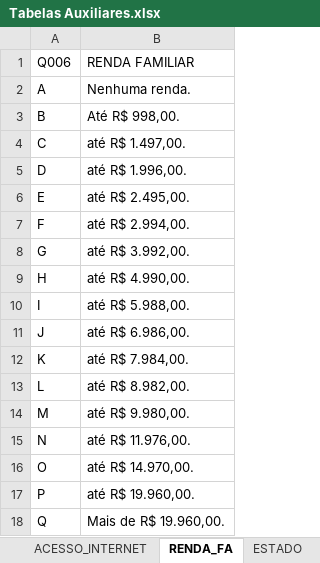
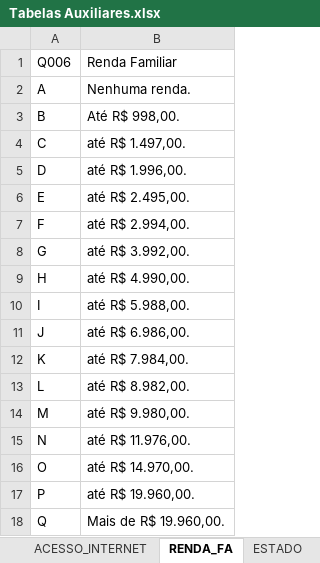
Before and after one commit to leandric/Enem_2019, an Excel workbook: ANALISE/Tabelas Auxiliares.xlsx, sheet RENDA_FA, drawn as a sheet; values as stored, in another font and other column widths than the file's, no borders; table styles not drawn; the diff names each change by its address in the sheet, - before the commit and + after, or states it on an @@ line.

```diff
--- a/ANALISE/Tabelas Auxiliares.xlsx (sheet RENDA_FA)
+++ b/ANALISE/Tabelas Auxiliares.xlsx (sheet RENDA_FA)
-B1: RENDA FAMILIAR
+B1: Renda Familiar
```
Also changed, not shown: sheet PRESENCA_NATUREZA, 1 other file.
